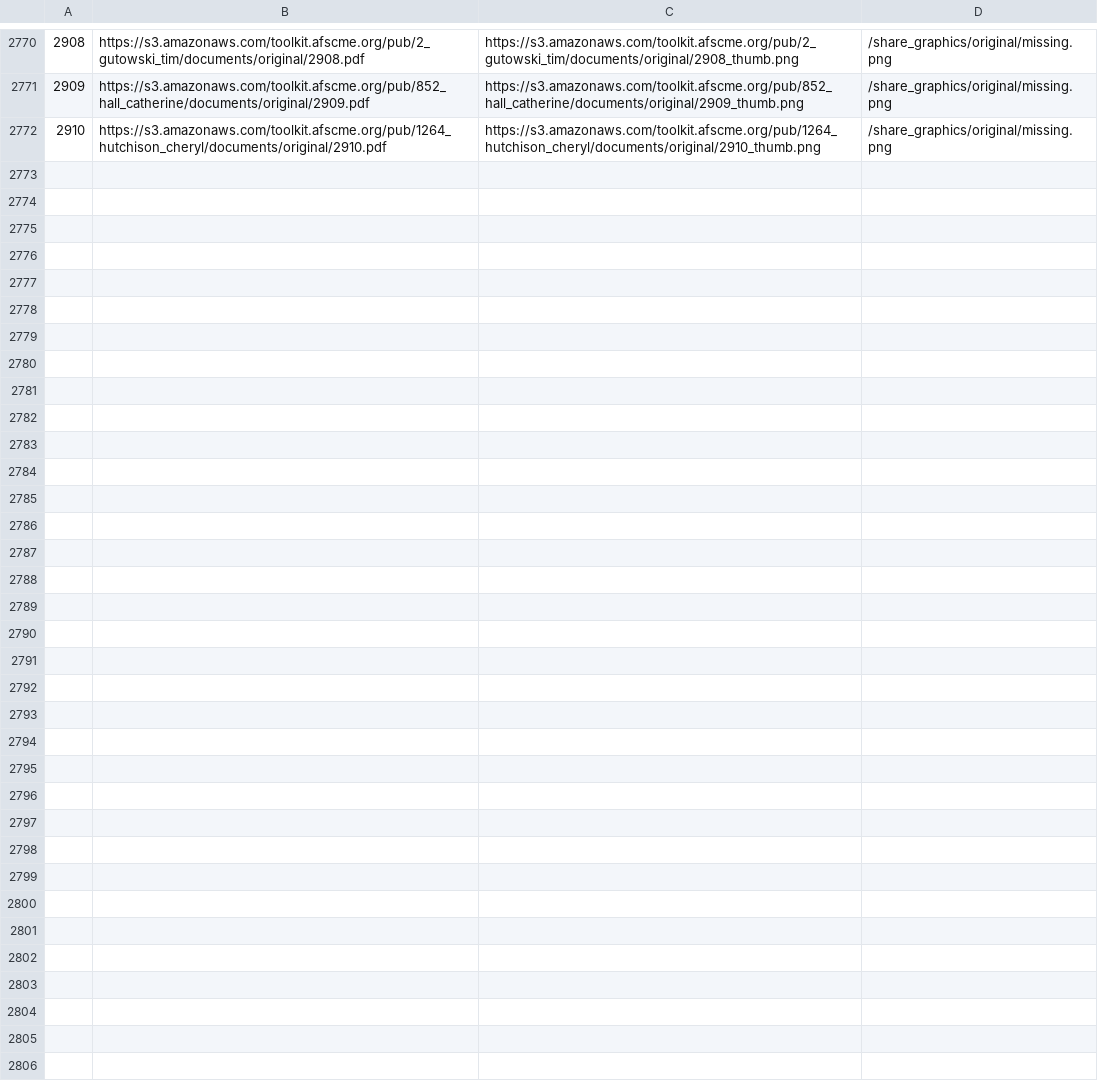
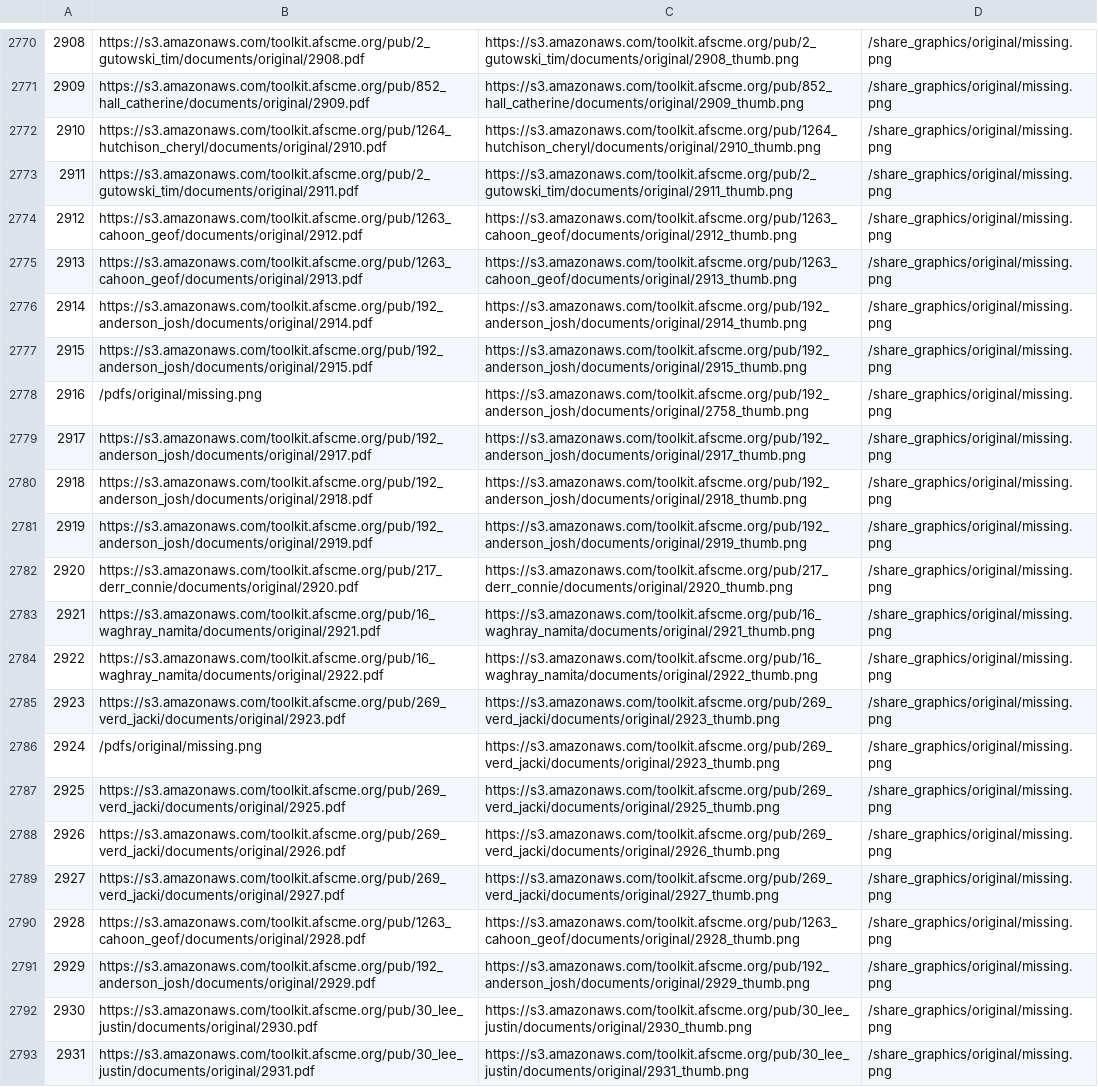
Before and after one commit to timgut/marketing-toolkit, a CSV file: db/paperclip/data/document_urls.csv, drawn as a sheet; only a part is shown, gaps mark what is left out.

```diff
--- a/db/paperclip/data/document_urls.csv
+++ b/db/paperclip/data/document_urls.csv
@@ -2772 +2772,22 @@
 2910,https://s3.amazonaws.com/toolkit.afscme.org/pub/1264_hutchison_cheryl/documents/original/2910.pdf,https://s3.amazonaws.com/toolkit.afscme.org/pub/1264_hutchison_cheryl/documents/original/2910_thumb.png,/share_graphics/original/missing.png
+2911,https://s3.amazonaws.com/toolkit.afscme.org/pub/2_gutowski_tim/documents/original/2911.pdf,https://s3.amazonaws.com/toolkit.afscme.org/pub/2_gutowski_tim/documents/original/2911_thumb.png,/share_graphics/original/missing.png
+2912,https://s3.amazonaws.com/toolkit.afscme.org/pub/1263_cahoon_geof/documents/original/2912.pdf,https://s3.amazonaws.com/toolkit.afscme.org/pub/1263_cahoon_geof/documents/original/2912_thumb.png,/share_graphics/original/missing.png
+2913,https://s3.amazonaws.com/toolkit.afscme.org/pub/1263_cahoon_geof/documents/original/2913.pdf,https://s3.amazonaws.com/toolkit.afscme.org/pub/1263_cahoon_geof/documents/original/2913_thumb.png,/share_graphics/original/missing.png
+2914,https://s3.amazonaws.com/toolkit.afscme.org/pub/192_anderson_josh/documents/original/2914.pdf,https://s3.amazonaws.com/toolkit.afscme.org/pub/192_anderson_josh/documents/original/2914_thumb.png,/share_graphics/original/missing.png
+2915,https://s3.amazonaws.com/toolkit.afscme.org/pub/192_anderson_josh/documents/original/2915.pdf,https://s3.amazonaws.com/toolkit.afscme.org/pub/192_anderson_josh/documents/original/2915_thumb.png,/share_graphics/original/missing.png
+2916,/pdfs/original/missing.png,https://s3.amazonaws.com/toolkit.afscme.org/pub/192_anderson_josh/documents/original/2758_thumb.png,/share_graphics/original/missing.png
+2917,https://s3.amazonaws.com/toolkit.afscme.org/pub/192_anderson_josh/documents/original/2917.pdf,https://s3.amazonaws.com/toolkit.afscme.org/pub/192_anderson_josh/documents/original/2917_thumb.png,/share_graphics/original/missing.png
+2918,https://s3.amazonaws.com/toolkit.afscme.org/pub/192_anderson_josh/documents/original/2918.pdf,https://s3.amazonaws.com/toolkit.afscme.org/pub/192_anderson_josh/documents/original/2918_thumb.png,/share_graphics/original/missing.png
+2919,https://s3.amazonaws.com/toolkit.afscme.org/pub/192_anderson_josh/documents/original/2919.pdf,https://s3.amazonaws.com/toolkit.afscme.org/pub/192_anderson_josh/documents/original/2919_thumb.png,/share_graphics/original/missing.png
+2920,https://s3.amazonaws.com/toolkit.afscme.org/pub/217_derr_connie/documents/original/2920.pdf,https://s3.amazonaws.com/toolkit.afscme.org/pub/217_derr_connie/documents/original/2920_thumb.png,/share_graphics/original/missing.png
+2921,https://s3.amazonaws.com/toolkit.afscme.org/pub/16_waghray_namita/documents/original/2921.pdf,https://s3.amazonaws.com/toolkit.afscme.org/pub/16_waghray_namita/documents/original/2921_thumb.png,/share_graphics/original/missing.png
+2922,https://s3.amazonaws.com/toolkit.afscme.org/pub/16_waghray_namita/documents/original/2922.pdf,https://s3.amazonaws.com/toolkit.afscme.org/pub/16_waghray_namita/documents/original/2922_thumb.png,/share_graphics/original/missing.png
+2923,https://s3.amazonaws.com/toolkit.afscme.org/pub/269_verd_jacki/documents/original/2923.pdf,https://s3.amazonaws.com/toolkit.afscme.org/pub/269_verd_jacki/documents/original/2923_thumb.png,/share_graphics/original/missing.png
+2924,/pdfs/original/missing.png,https://s3.amazonaws.com/toolkit.afscme.org/pub/269_verd_jacki/documents/original/2923_thumb.png,/share_graphics/original/missing.png
+2925,https://s3.amazonaws.com/toolkit.afscme.org/pub/269_verd_jacki/documents/original/2925.pdf,https://s3.amazonaws.com/toolkit.afscme.org/pub/269_verd_jacki/documents/original/2925_thumb.png,/share_graphics/original/missing.png
+2926,https://s3.amazonaws.com/toolkit.afscme.org/pub/269_verd_jacki/documents/original/2926.pdf,https://s3.amazonaws.com/toolkit.afscme.org/pub/269_verd_jacki/documents/original/2926_thumb.png,/share_graphics/original/missing.png
+2927,https://s3.amazonaws.com/toolkit.afscme.org/pub/269_verd_jacki/documents/original/2927.pdf,https://s3.amazonaws.com/toolkit.afscme.org/pub/269_verd_jacki/documents/original/2927_thumb.png,/share_graphics/original/missing.png
+2928,https://s3.amazonaws.com/toolkit.afscme.org/pub/1263_cahoon_geof/documents/original/2928.pdf,https://s3.amazonaws.com/toolkit.afscme.org/pub/1263_cahoon_geof/documents/original/2928_thumb.png,/share_graphics/original/missing.png
+2929,https://s3.amazonaws.com/toolkit.afscme.org/pub/192_anderson_josh/documents/original/2929.pdf,https://s3.amazonaws.com/toolkit.afscme.org/pub/192_anderson_josh/documents/original/2929_thumb.png,/share_graphics/original/missing.png
+2930,https://s3.amazonaws.com/toolkit.afscme.org/pub/30_lee_justin/documents/original/2930.pdf,https://s3.amazonaws.com/toolkit.afscme.org/pub/30_lee_justin/documents/original/2930_thumb.png,/share_graphics/original/missing.png
+2931,https://s3.amazonaws.com/toolkit.afscme.org/pub/30_lee_justin/documents/original/2931.pdf,https://s3.amazonaws.com/toolkit.afscme.org/pub/30_lee_justin/documents/original/2931_thumb.png,/share_graphics/original/missing.png
```
Also changed, not shown: db/paperclip/data/campaigns_users.csv, db/paperclip/data/documents_users.csv, 13 other files.
